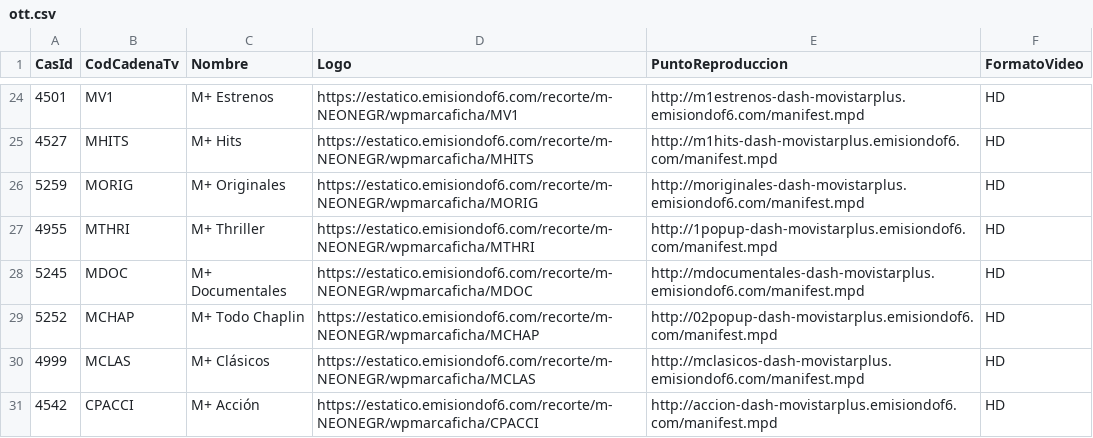
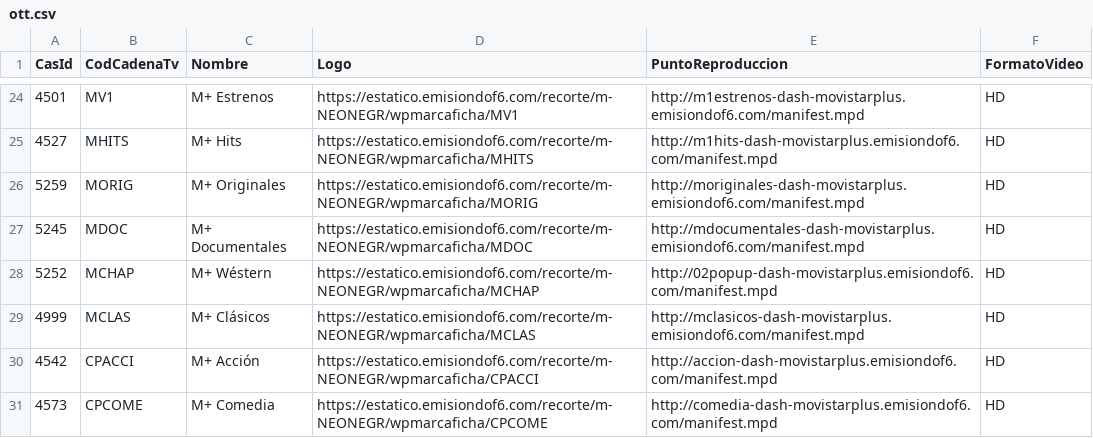
Before and after one commit to parotris3/Mfeed, a CSV file: ott.csv, drawn as a sheet; only a part is shown, gaps mark what is left out; the shorter side is filled out with more unchanged rows.

```diff
--- a/ott.csv
+++ b/ott.csv
@@ -26,5 +26,4 @@
 "5259","MORIG","M+ Originales","https://estatico.emisiondof6.com/recorte/m-NEONEGR/wpmarcaficha/MORIG","http://moriginales-dash-movistarplus.emisiondof6.com/manifest.mpd","HD"
-"4955","MTHRI","M+ Thriller","https://estatico.emisiondof6.com/recorte/m-NEONEGR/wpmarcaficha/MTHRI","http://1popup-dash-movistarplus.emisiondof6.com/manifest.mpd","HD"
 "5245","MDOC","M+ Documentales","https://estatico.emisiondof6.com/recorte/m-NEONEGR/wpmarcaficha/MDOC","http://mdocumentales-dash-movistarplus.emisiondof6.com/manifest.mpd","HD"
-"5252","MCHAP","M+ Todo Chaplin","https://estatico.emisiondof6.com/recorte/m-NEONEGR/wpmarcaficha/MCHAP","http://02popup-dash-movistarplus.emisiondof6.com/manifest.mpd","HD"
+"5252","MCHAP","M+ Wéstern","https://estatico.emisiondof6.com/recorte/m-NEONEGR/wpmarcaficha/MCHAP","http://02popup-dash-movistarplus.emisiondof6.com/manifest.mpd","HD"
 "4999","MCLAS","M+ Clásicos","https://estatico.emisiondof6.com/recorte/m-NEONEGR/wpmarcaficha/MCLAS","http://mclasicos-dash-movistarplus.emisiondof6.com/manifest.mpd","HD"
```
Also changed, not shown: cambios.csv, difusion.csv.
